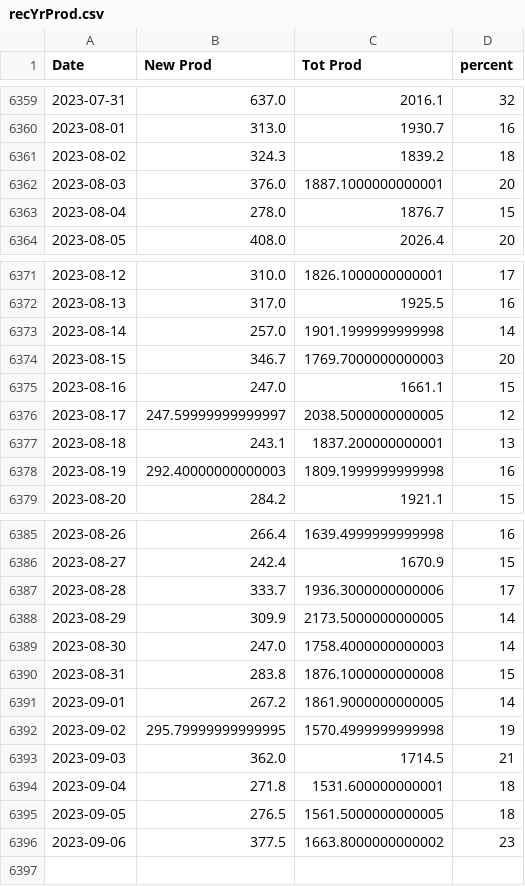
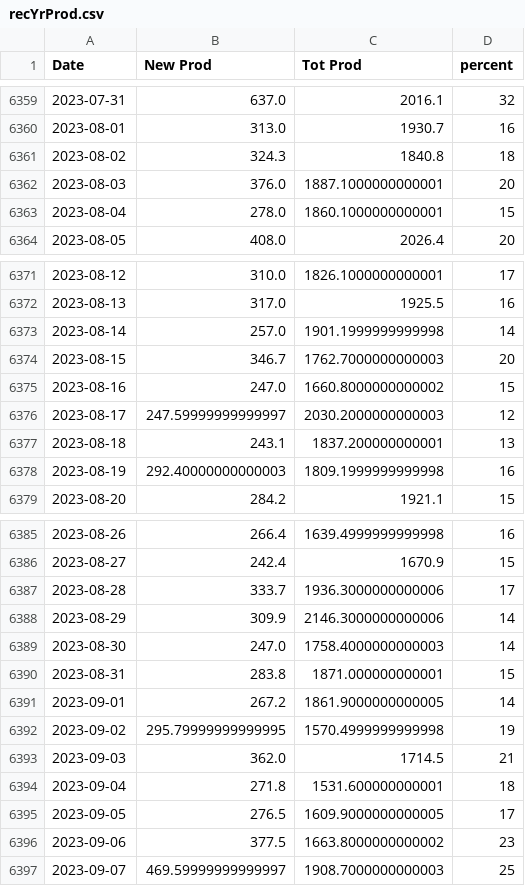
Before and after one commit to crbuch/prod, a CSV file: data/ST/recYrProd.csv, drawn as a sheet; only a part is shown, gaps mark what is left out.

```diff
--- a/data/ST/recYrProd.csv
+++ b/data/ST/recYrProd.csv
@@ -6360,5 +6360,5 @@ Date,New Prod,Tot Prod,percent
 2023-08-01,313.0,1930.7,16
-2023-08-02,324.3,1839.2,18
+2023-08-02,324.3,1840.8,18
 2023-08-03,376.0,1887.1000000000001,20
-2023-08-04,278.0,1876.7,15
+2023-08-04,278.0,1860.1000000000001,15
 2023-08-05,408.0,2026.4,20
@@ -6373,5 +6373,5 @@ Date,New Prod,Tot Prod,percent
 2023-08-14,257.0,1901.1999999999998,14
-2023-08-15,346.7,1769.7000000000003,20
-2023-08-16,247.0,1661.1,15
-2023-08-17,247.59999999999997,2038.5000000000005,12
+2023-08-15,346.7,1762.7000000000003,20
+2023-08-16,247.0,1660.8000000000002,15
+2023-08-17,247.59999999999997,2030.2000000000003,12
 2023-08-18,243.1,1837.200000000001,13
@@ -6387,5 +6387,5 @@ Date,New Prod,Tot Prod,percent
 2023-08-28,333.7,1936.3000000000006,17
-2023-08-29,309.9,2173.5000000000005,14
+2023-08-29,309.9,2146.3000000000006,14
 2023-08-30,247.0,1758.4000000000003,14
-2023-08-31,283.8,1876.1000000000008,15
+2023-08-31,283.8,1871.000000000001,15
 2023-09-01,267.2,1861.9000000000005,14
@@ -6394,3 +6394,4 @@ Date,New Prod,Tot Prod,percent
 2023-09-04,271.8,1531.600000000001,18
-2023-09-05,276.5,1561.5000000000005,18
+2023-09-05,276.5,1609.9000000000005,17
 2023-09-06,377.5,1663.8000000000002,23
+2023-09-07,469.59999999999997,1908.7000000000003,25
```
Also changed, not shown: 10 other files.
